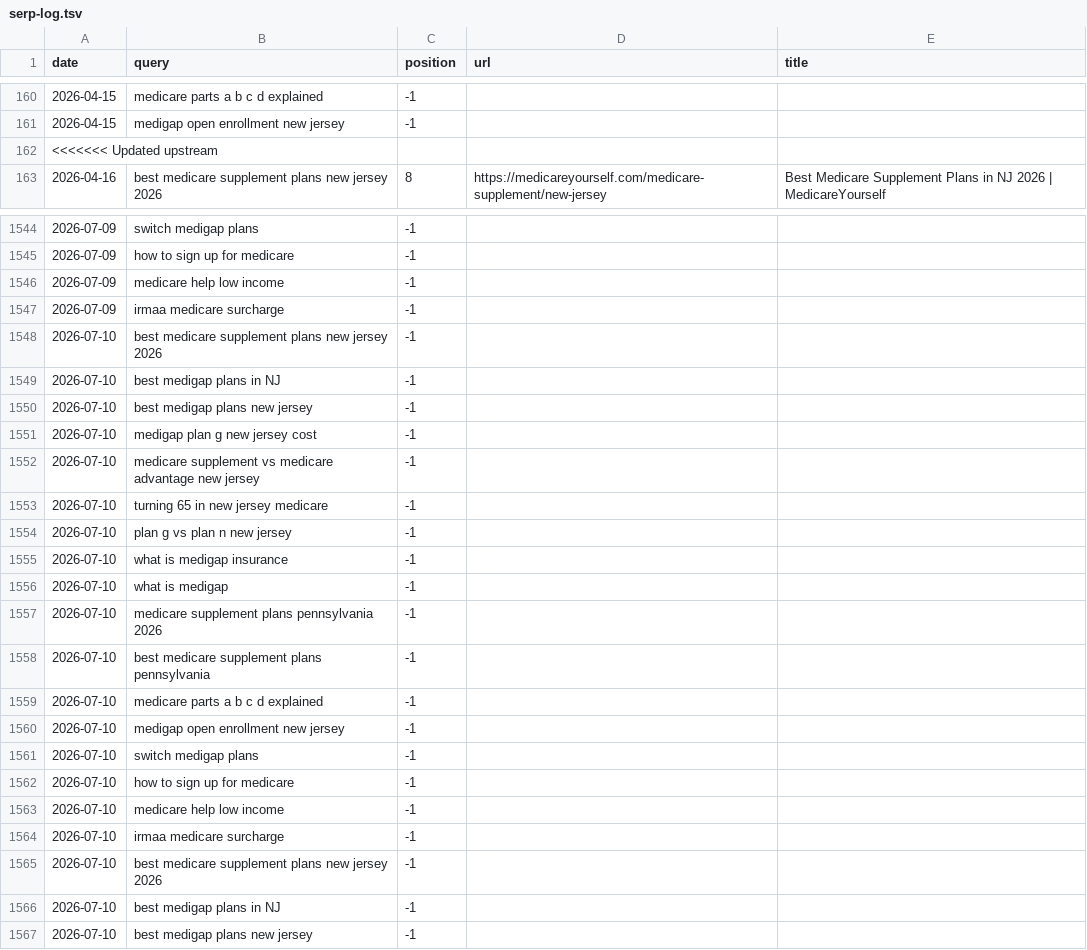
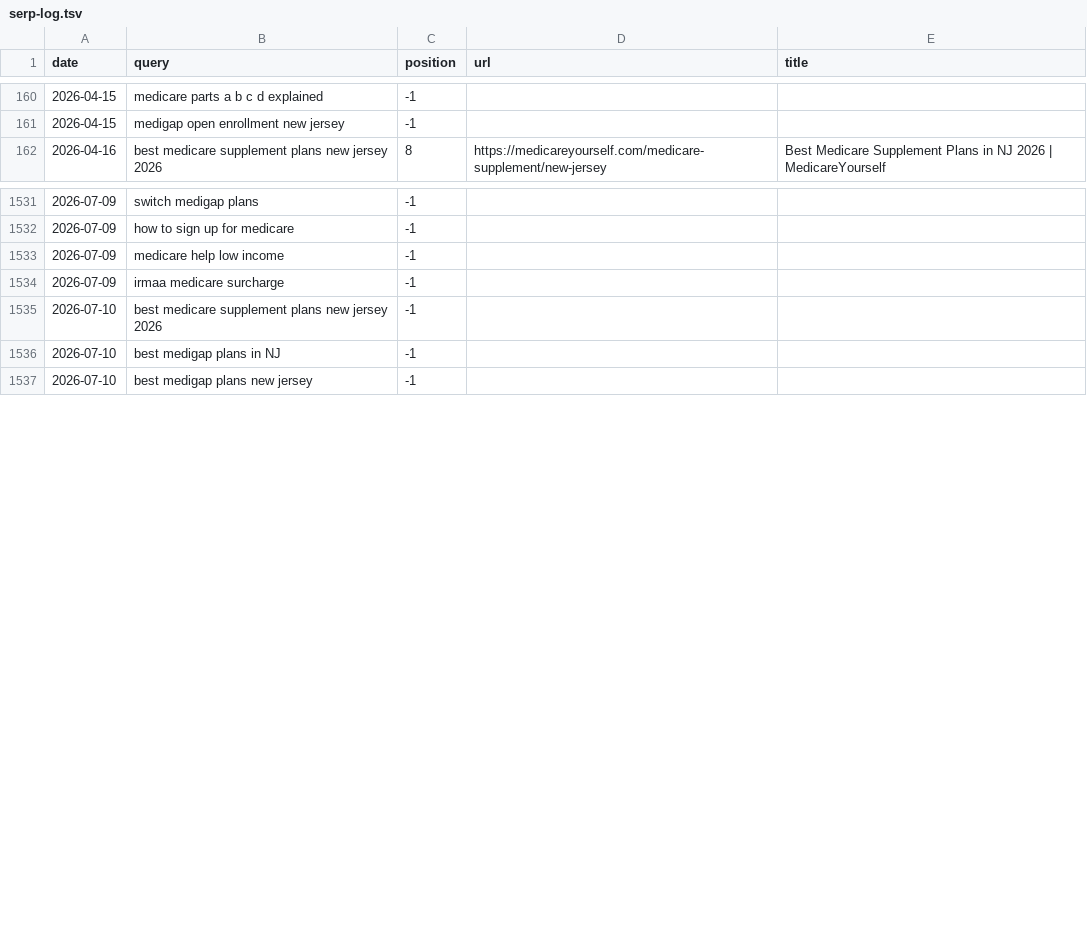
Before and after one commit to ekmagent/EKMMain, a TSV file: serp-log.tsv, drawn as a sheet; only a part is shown, gaps mark what is left out; the diff covers the shown part only; the diff names each change by its address in the sheet, - before the commit and + after, or states it on an @@ line.

```diff
--- a/serp-log.tsv
+++ b/serp-log.tsv
-row 162: <<<<<<< Updated upstream
-row 1548: 2026-07-10 | best medicare supplement plans new jersey 2026 | -1
-row 1549: 2026-07-10 | best medigap plans in NJ | -1
-row 1550: 2026-07-10 | best medigap plans new jersey | -1
-row 1551: 2026-07-10 | medigap plan g new jersey cost | -1
-row 1552: 2026-07-10 | medicare supplement vs medicare advantage new jersey | -1
-row 1553: 2026-07-10 | turning 65 in new jersey medicare | -1
-row 1554: 2026-07-10 | plan g vs plan n new jersey | -1
-row 1555: 2026-07-10 | what is medigap insurance | -1
-row 1556: 2026-07-10 | what is medigap | -1
-row 1557: 2026-07-10 | medicare supplement plans pennsylvania 2026 | -1
-row 1558: 2026-07-10 | best medicare supplement plans pennsylvania | -1
-row 1559: 2026-07-10 | medicare parts a b c d explained | -1
-row 1560: 2026-07-10 | medigap open enrollment new jersey | -1
-row 1561: 2026-07-10 | switch medigap plans | -1
-row 1562: 2026-07-10 | how to sign up for medicare | -1
-row 1563: 2026-07-10 | medicare help low income | -1
-row 1564: 2026-07-10 | irmaa medicare surcharge | -1
```
Also changed, not shown: 12 removed rows elsewhere in this file.
